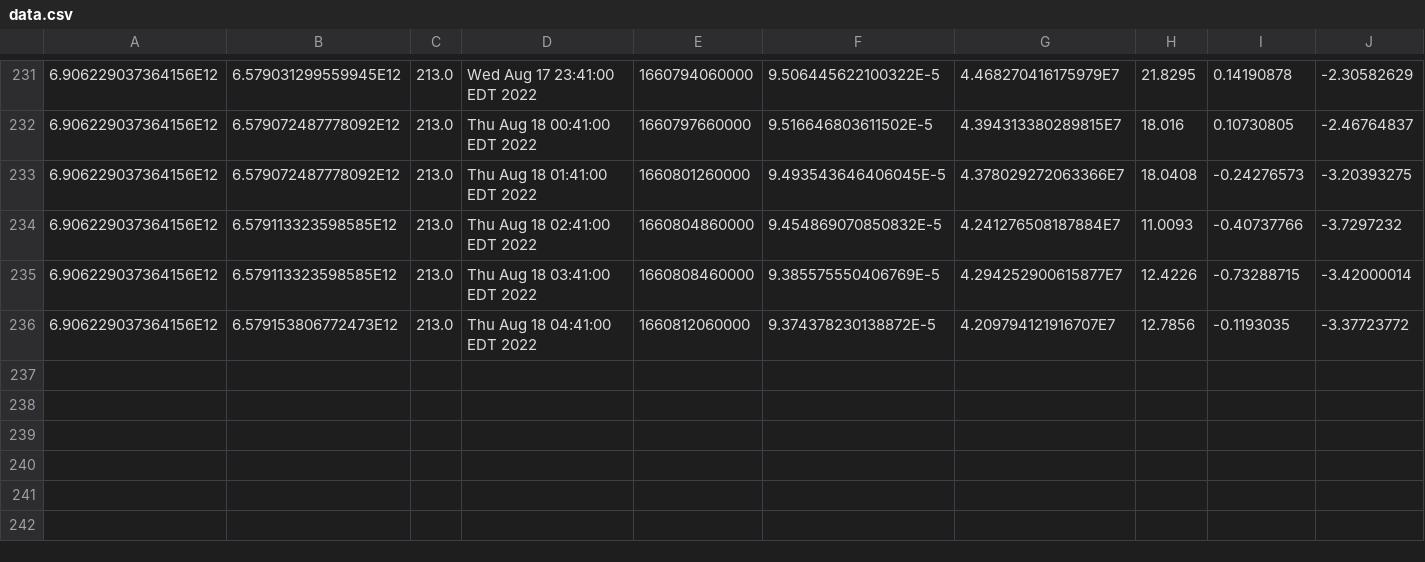
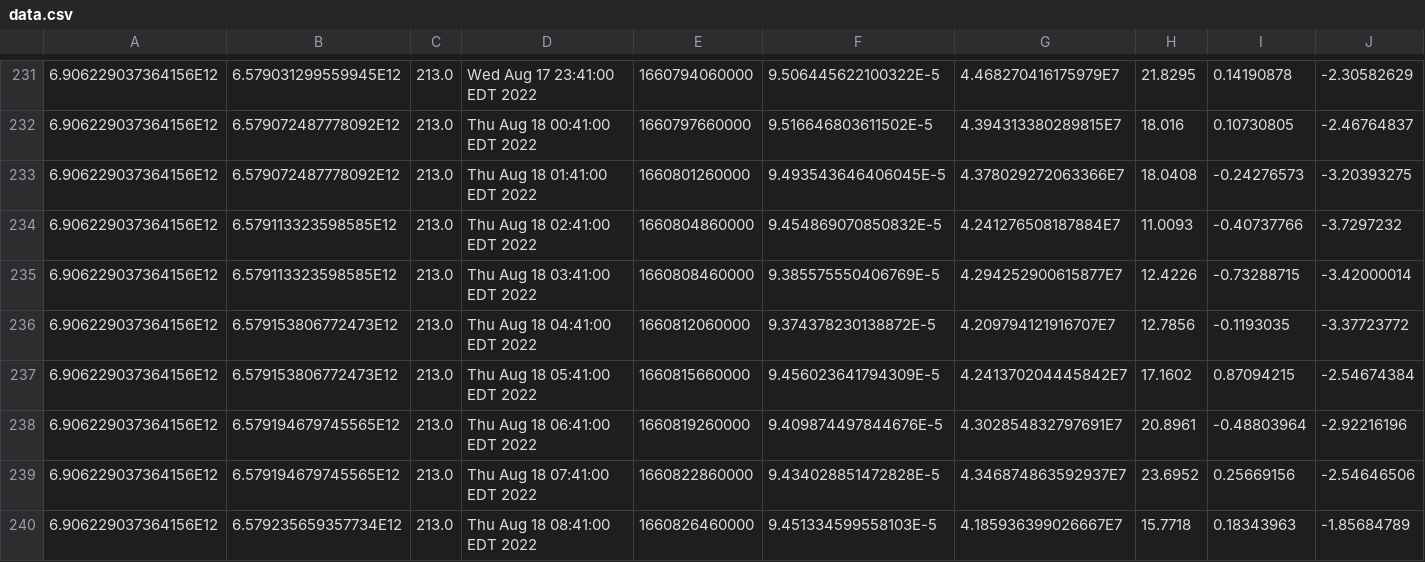
Before and after one commit to luncburn/luncburn, a CSV file: data.csv, drawn as a sheet; only a part is shown, gaps mark what is left out; rows hold the shown columns only; the diff names each change by its address in the sheet, - before the commit and + after, or states it on an @@ line.

Commit message:
"Updating CSV File at: 814019224934057"

```diff
--- a/data.csv
+++ b/data.csv
+row 237: 6.906229037364156E12 | 6.579153806772473E12 | 213.0 | Thu Aug 18 05:41:00 EDT 2022 | 1660815660000 | 9.456023641794309E-5 | 4.241370204445842E7 | 17.1602 | 0.87094215 | -2.54674384
+row 238: 6.906229037364156E12 | 6.579194679745565E12 | 213.0 | Thu Aug 18 06:41:00 EDT 2022 | 1660819260000 | 9.409874497844676E-5 | 4.302854832797691E7 | 20.8961 | -0.48803964 | -2.92216196
+row 239: 6.906229037364156E12 | 6.579194679745565E12 | 213.0 | Thu Aug 18 07:41:00 EDT 2022 | 1660822860000 | 9.434028851472828E-5 | 4.346874863592937E7 | 23.6952 | 0.25669156 | -2.54646506
+row 240: 6.906229037364156E12 | 6.579235659357734E12 | 213.0 | Thu Aug 18 08:41:00 EDT 2022 | 1660826460000 | 9.451334599558103E-5 | 4.185936399026667E7 | 15.7718 | 0.18343963 | -1.85684789
```
